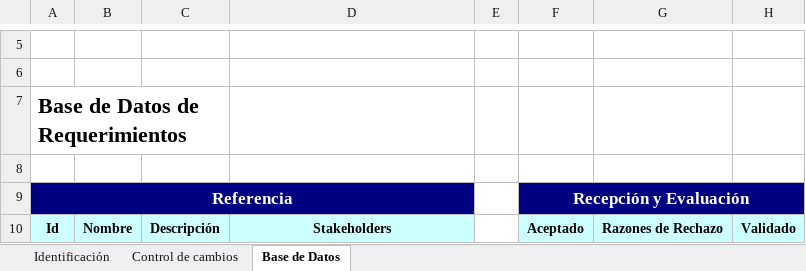
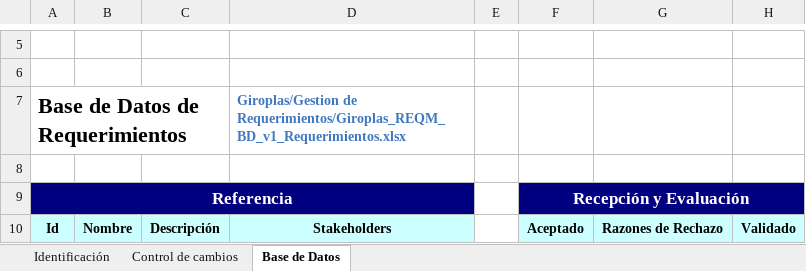
Before and after one commit to victor1526/Giroplas, an Excel workbook: Gestion de Requerimientos/Giroplas_REQM_BD_v1_Requerimientos.xlsx, sheet Base de Datos, drawn as a sheet; only a part is shown, gaps mark what is left out; values as stored, in another font and other column widths than the file's, no borders; the diff names each change by its address in the sheet, - before the commit and + after, or states it on an @@ line.

```diff
--- a/Gestion de Requerimientos/Giroplas_REQM_BD_v1_Requerimientos.xlsx (sheet Base de Datos)
+++ b/Gestion de Requerimientos/Giroplas_REQM_BD_v1_Requerimientos.xlsx (sheet Base de Datos)
-D7: (empty)
+D7: Giroplas/Gestion de Requerimientos/Giroplas_REQM_BD_v1_Requerimientos.xlsx
```
Also changed, not shown: Aseguramiento de Calidad/Giroplas_PPQA_CRI_v1_Criterios-PPQA.xlsx, 6 other files.
